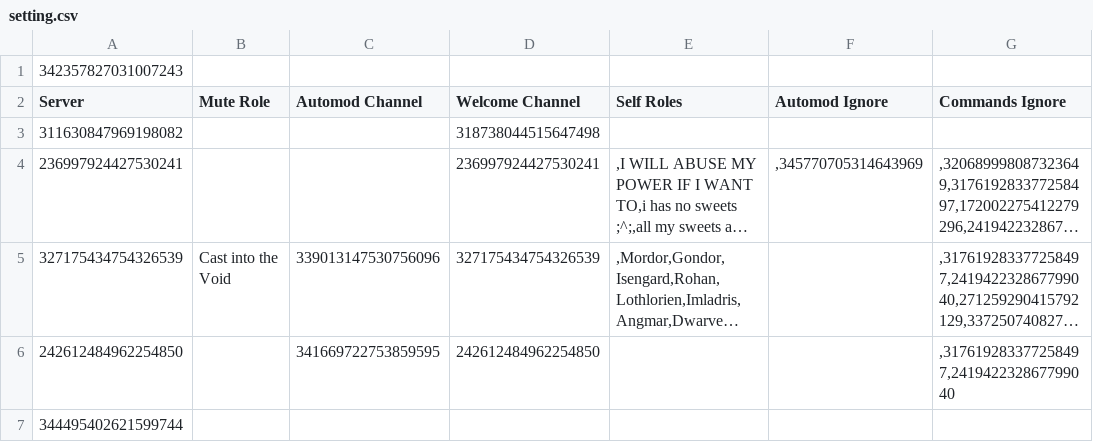
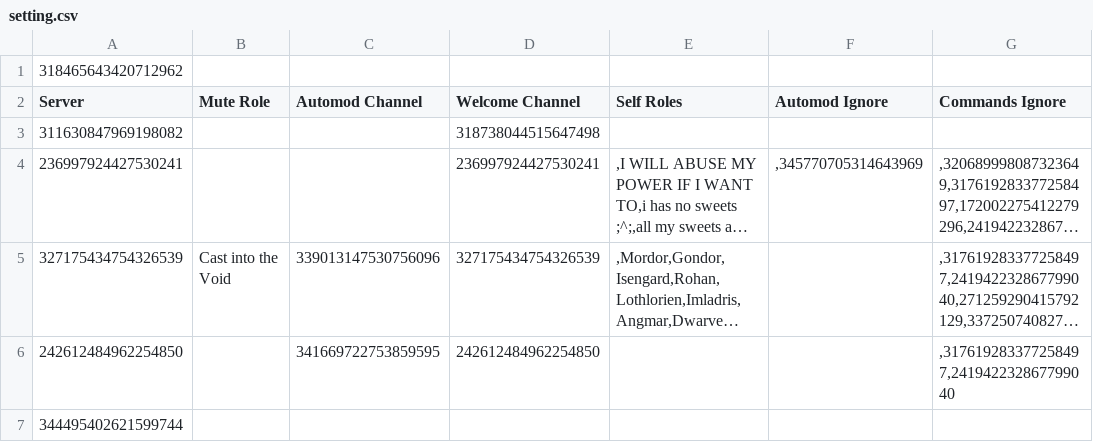
Before and after one commit to SpyLegendsYT/necrobot, a CSV file: rings/botdata/setting.csv, drawn as a sheet; only a part is shown; long unchanged cells end in …; the diff names each change by its address in the sheet, - before the commit and + after, or states it on an @@ line.

```diff
--- a/rings/botdata/setting.csv
+++ b/rings/botdata/setting.csv
-A1 (Server): 342357827031007243
+A1 (Server): 318465643420712962
```
Also changed, not shown: 7 other files.
